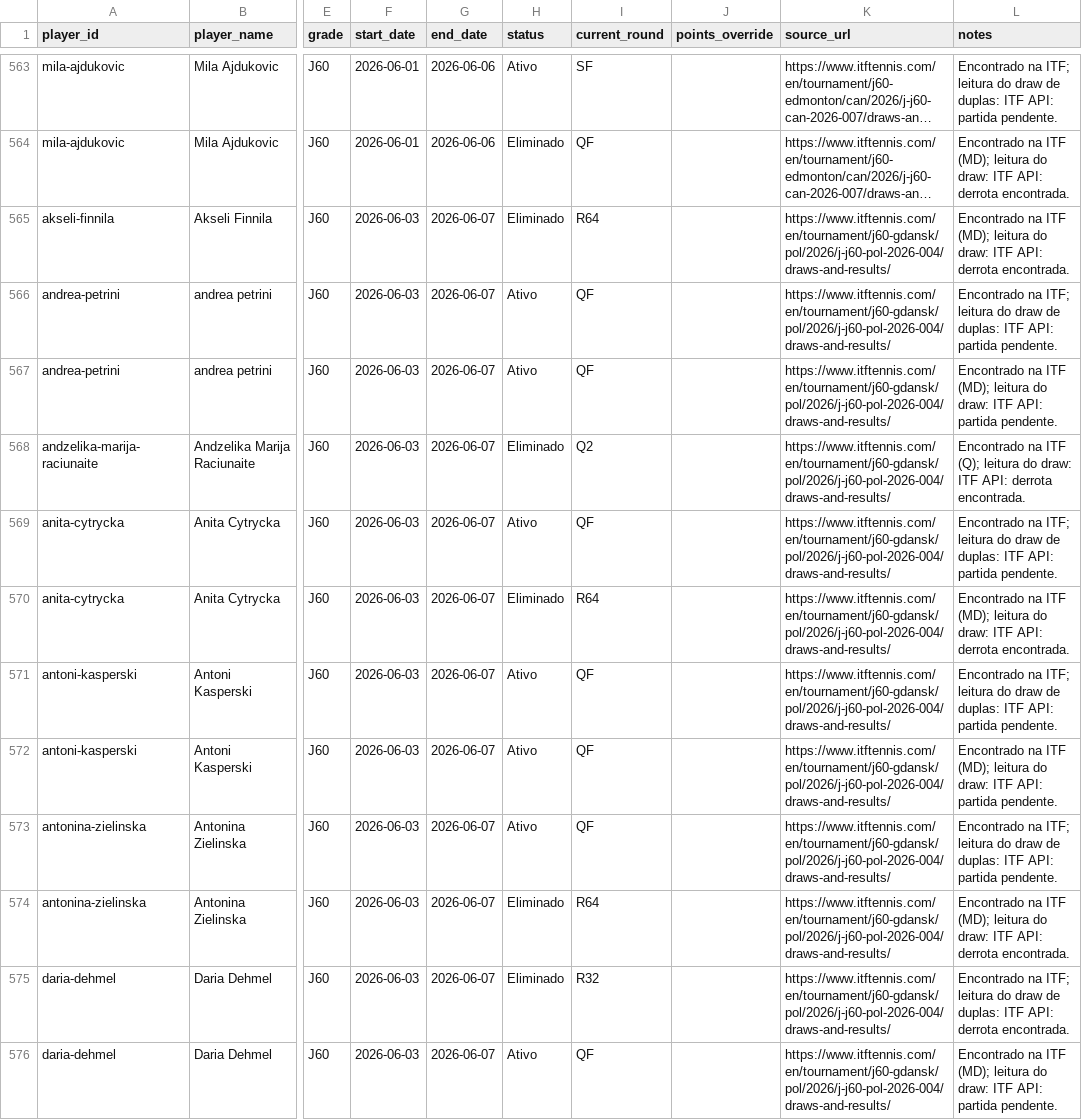
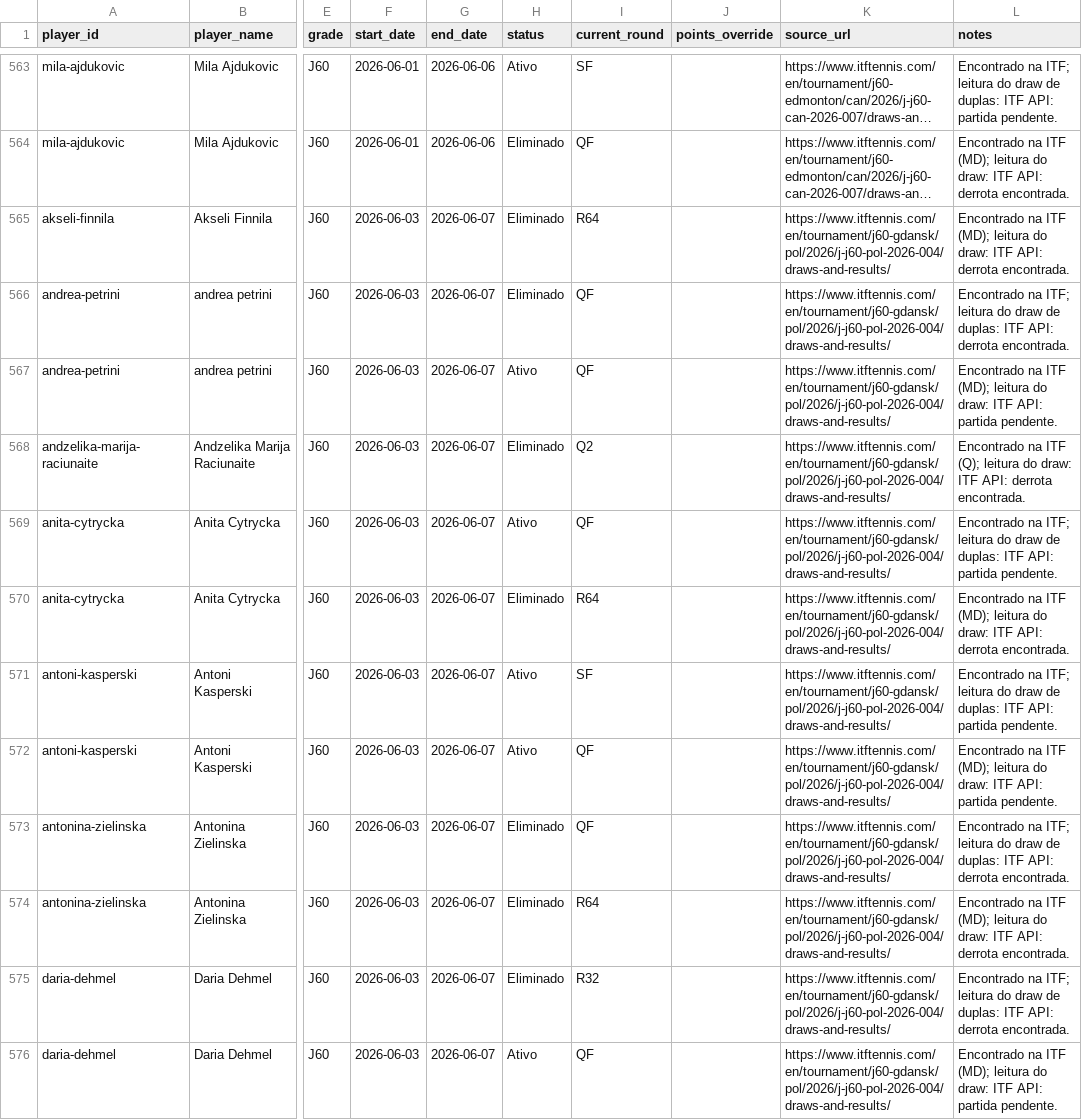
Before and after one commit to genaromoraes/versaoantiga_itf-juniors-live-ranking, a CSV file: data/weekly-results.csv, drawn as a sheet; only a part is shown, gaps mark what is left out; long unchanged cells end in …; the diff covers the shown part only; the diff names each change by its address in the sheet, - before the commit and + after, or states it on an @@ line.

```diff
--- a/data/weekly-results.csv
+++ b/data/weekly-results.csv
-H566 (status): Ativo
+H566 (status): Eliminado
-L566 (notes): …ITF API: partida pendente.
+L566 (notes): …ITF API: derrota encontrada.
-I571 (current_round): QF
+I571 (current_round): SF
-H573 (status): Ativo
+H573 (status): Eliminado
-L573 (notes): …ITF API: partida pendente.
+L573 (notes): …ITF API: derrota encontrada.
```
Also changed, not shown: 34 edited cells elsewhere in this file, data/player-points-status.csv, 5 other files.
